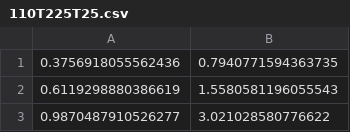
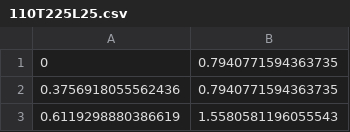
Before and after one commit to chinahg/contrailuncertainty, a CSV file: APCEMM_vs_CoCiP_vs_LES/LES/ice_mass/110T225L25.csv (was APCEMM_vs_CoCiP_vs_LES/LES/ice_mass/110T225T25.csv), drawn as a sheet; only a part is shown; the shorter side is filled out with more unchanged rows.

```diff
--- a/APCEMM_vs_CoCiP_vs_LES/LES/ice_mass/110T225T25.csv
+++ b/APCEMM_vs_CoCiP_vs_LES/LES/ice_mass/110T225L25.csv
@@ -1 +1,2 @@
+0, 0.7940771594363735
 0.3756918055562436, 0.7940771594363735
```
Also changed, not shown: APCEMM_vs_CoCiP_vs_LES/LES/ice_mass/110T205L25.csv, APCEMM_vs_CoCiP_vs_LES/LES/ice_mass/110T218L25.csv, 6 other files.
